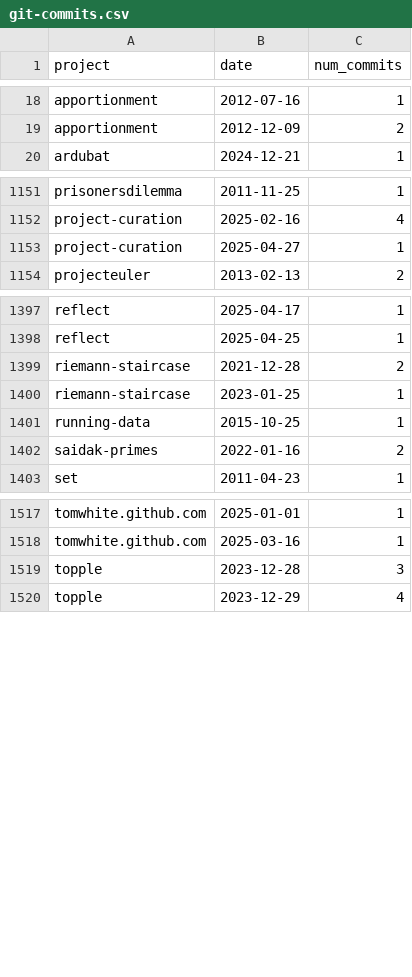
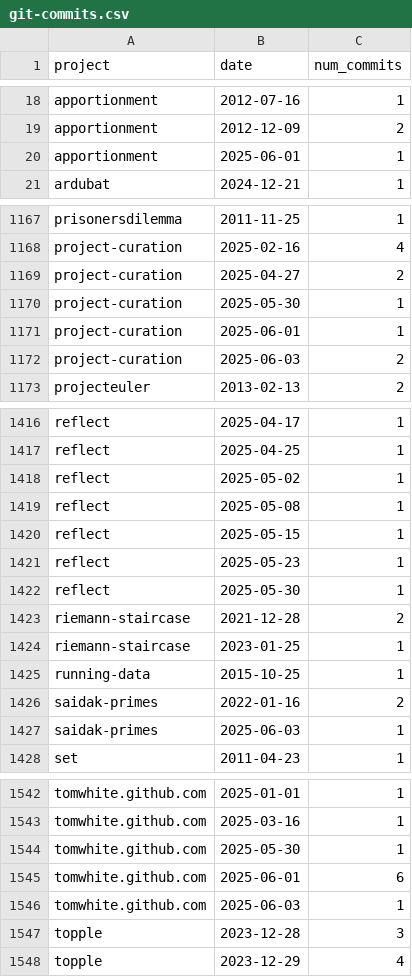
Before and after one commit to tomwhite/project-curation, a CSV file: data/git-commits.csv, drawn as a sheet; only a part is shown, gaps mark what is left out; the diff covers the shown part only.

```diff
--- a/data/git-commits.csv
+++ b/data/git-commits.csv
@@ -19,2 +19,3 @@ apportionment,2012-07-16,1
 apportionment,2012-12-09,2
+apportionment,2025-06-01,1
 ardubat,2024-12-21,1
@@ -1152,3 +1168,6 @@ prisonersdilemma,2011-11-25,1
 project-curation,2025-02-16,4
-project-curation,2025-04-27,1
+project-curation,2025-04-27,2
+project-curation,2025-05-30,1
+project-curation,2025-06-01,1
+project-curation,2025-06-03,2
 projecteuler,2013-02-13,2
@@ -1398,2 +1417,7 @@ reflect,2025-04-17,1
 reflect,2025-04-25,1
+reflect,2025-05-02,1
+reflect,2025-05-08,1
+reflect,2025-05-15,1
+reflect,2025-05-23,1
+reflect,2025-05-30,1
 riemann-staircase,2021-12-28,2
@@ -1402,2 +1426,3 @@ running-data,2015-10-25,1
 saidak-primes,2022-01-16,2
+saidak-primes,2025-06-03,1
 set,2011-04-23,1
@@ -1518,2 +1543,5 @@ tomwhite.github.com,2025-01-01,1
 tomwhite.github.com,2025-03-16,1
+tomwhite.github.com,2025-05-30,1
+tomwhite.github.com,2025-06-01,6
+tomwhite.github.com,2025-06-03,1
 topple,2023-12-28,3
```
Also changed, not shown: 15 added rows and 5 edited cells elsewhere in this file, data/projects-db.csv, 2 other files.
